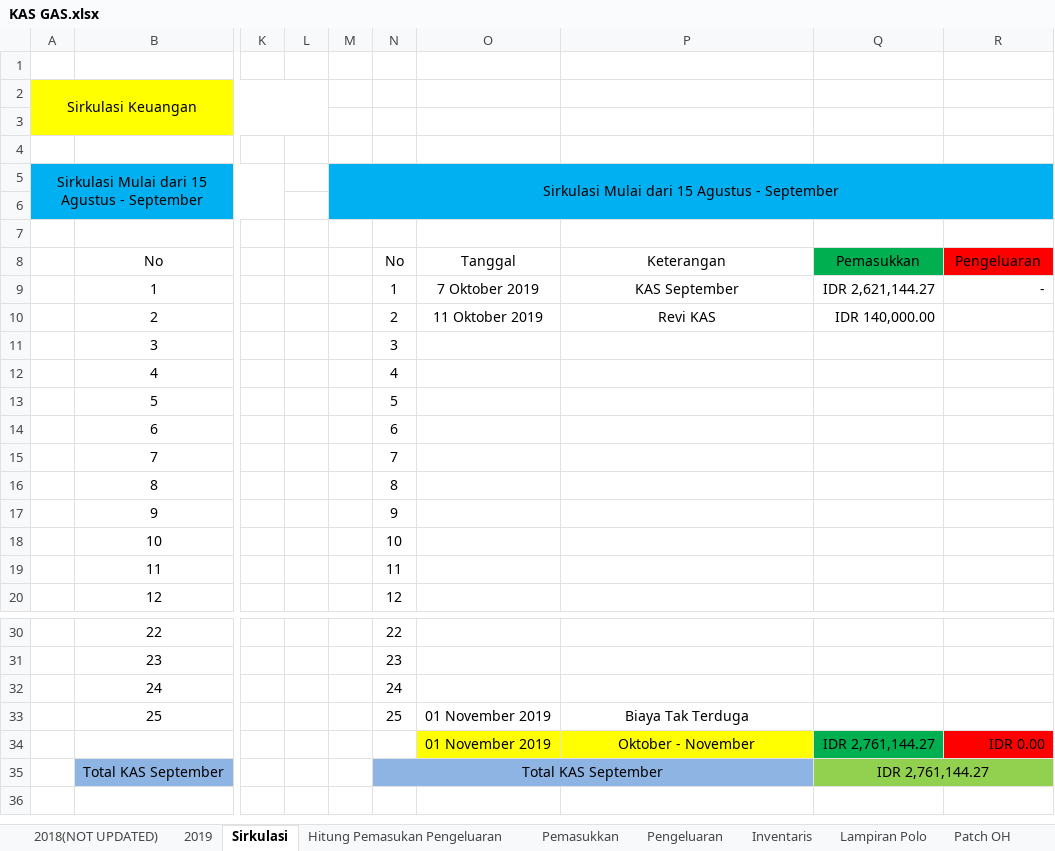
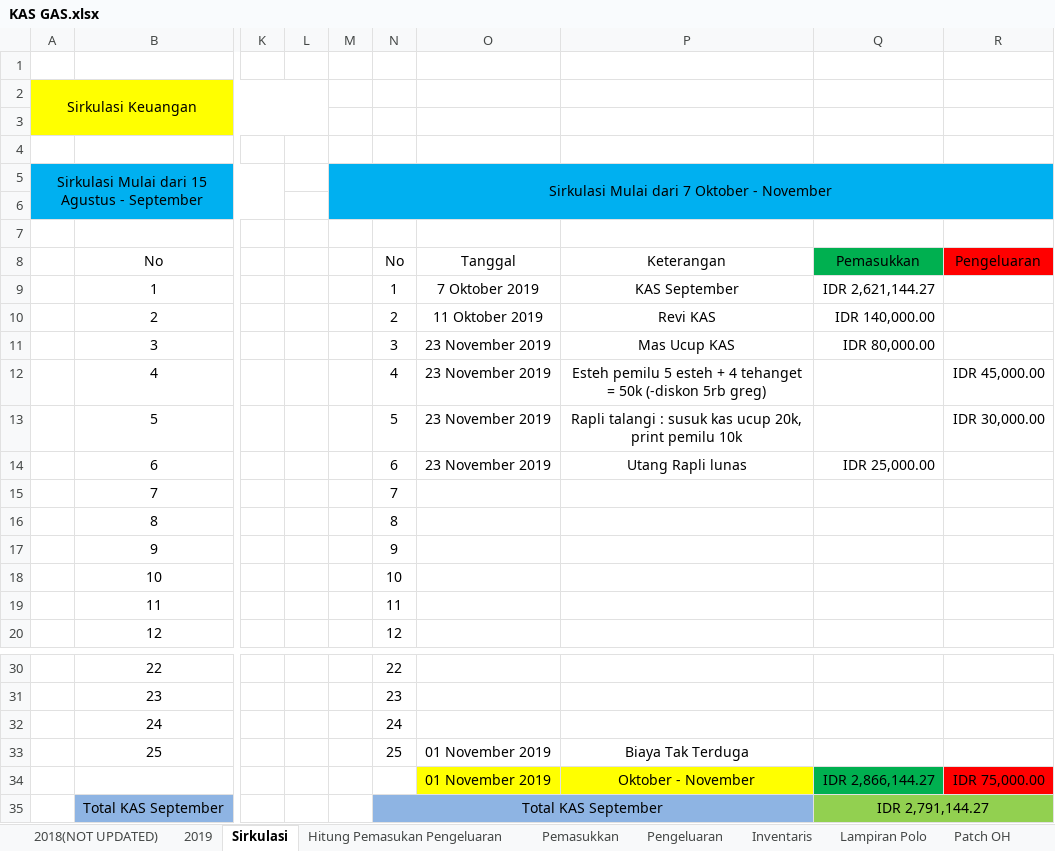
Before and after one commit to GAS08/Arsip-Keuangan-GAS, an Excel workbook: GAS/KAS GAS.xlsx, sheet Sirkulasi, drawn as a sheet; only a part is shown, gaps mark what is left out; values as stored, in another font and other column widths than the file's, no borders; the diff names each change by its address in the sheet, - before the commit and + after, or states it on an @@ line.

Commit message:
Greg KAS, Revi KAS, ESTEHPemilu
KAS Revi :

180.000 (tagihan kas)
140.000 (Kas yang dibayarkan)
------------- -
40.000 (sisa tagihan kas)

Biaya panitia pemilu GAS di Qudeta
----- ES Teh ----
Bram 1 es
Adit 3 es
alfi 0 es
Rapli 1 es
Dia 1 es
-------------- +
6 es

----- Teh Anget ----
Bram 0 anget
Adit 0 anget
Alfi 1 anget
Rapli 1 anget
Dia 2 anget
Antoni 0 anget
-------------------- +
4 anget

6 es + 4 Anget = 36k + 20k = 56.000

56.000
5.000 (Diskon Greg)
------------------------- -
5.1000
6.000 (Kas Greg)
--------------------- -
45.000

Yang dibayarkan ke Qudeta sejumlah = 45.000

KAS Greg
180.000 (Tagihan KAS
6.000 (Kas yang dibayarkan)
------------- -
174.000 (Sisa Tagihan KAS)

```diff
--- a/GAS/KAS GAS.xlsx (sheet Sirkulasi)
+++ b/GAS/KAS GAS.xlsx (sheet Sirkulasi)
-M5: Sirkulasi Mulai dari 15 Agustus - September
+M5: Sirkulasi Mulai dari 7 Oktober - November
-R9: -
+R9: (empty)
-O11:O14: (empty)
+O11:O14: 23 November 2019
-P11: (empty)
+P11: Mas Ucup KAS
-Q11: (empty)
+Q11: IDR 80,000.00
-P12: (empty)
+P12: Esteh pemilu 5 esteh + 4 tehanget = 50k (-diskon 5rb greg)
-R12: (empty)
+R12: IDR 45,000.00
-P13: (empty)
+P13: Rapli talangi : susuk kas ucup 20k, print pemilu 10k
-R13: (empty)
+R13: IDR 30,000.00
-P14: (empty)
+P14: Utang Rapli lunas
-Q14: (empty)
+Q14: IDR 25,000.00
-Q34: IDR 2,761,144.27
+Q34: IDR 2,866,144.27
-R34: IDR 0.00
+R34: IDR 75,000.00
-Q35: IDR 2,761,144.27
+Q35: IDR 2,791,144.27
```
Also changed, not shown: sheet 2019, sheet Inventaris, charts or pictures, 1 other file.
